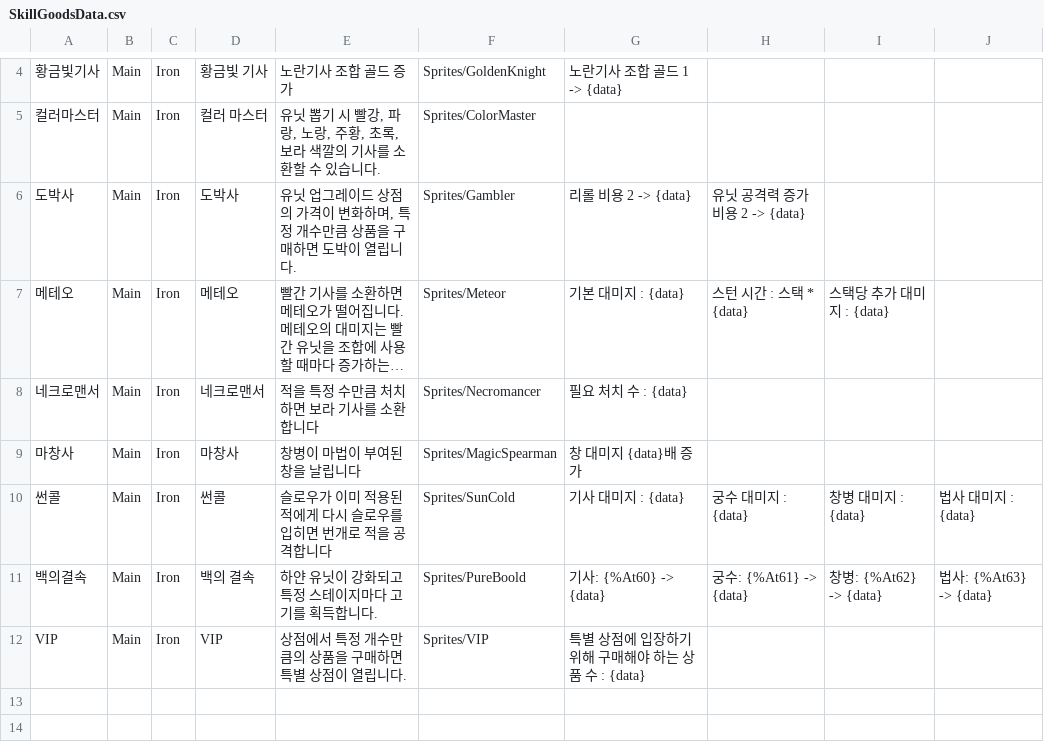
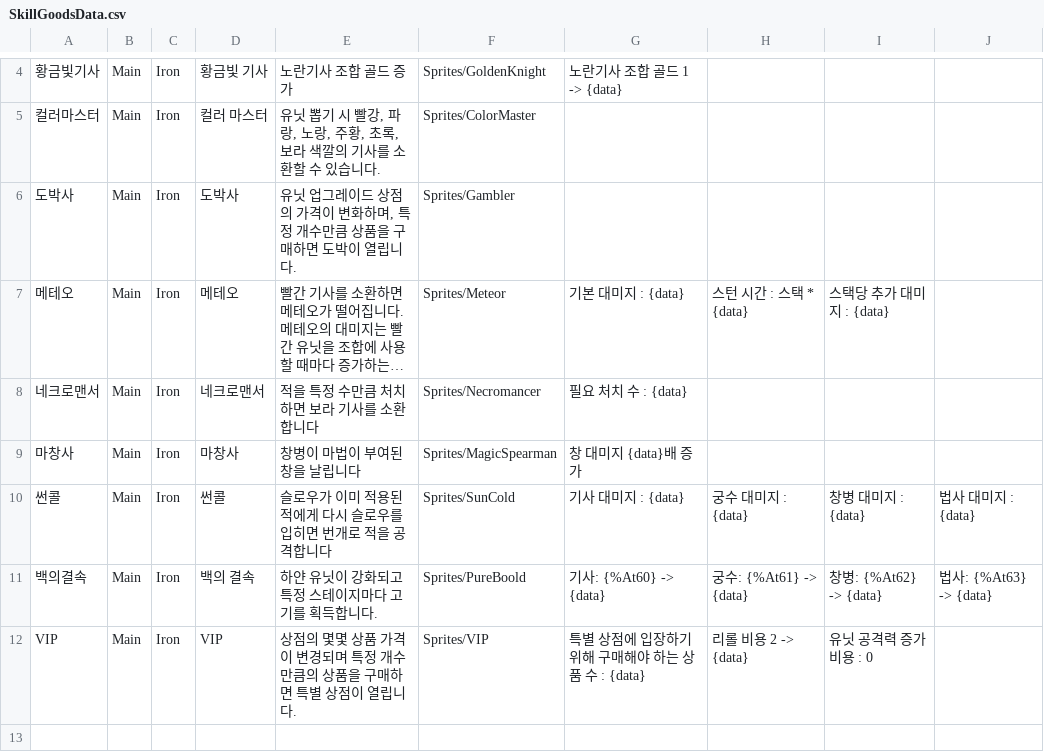
Before and after one commit to Penguin-God/TowerDefenseGame, a CSV file: Assets/Resources/Data/SkillData/SkillGoodsData.csv, drawn as a sheet; only a part is shown, gaps mark what is left out; the shorter side is filled out with more unchanged rows; long unchanged cells end in …; the diff names each change by its address in the sheet, - before the commit and + after, or states it on an @@ line.

```diff
--- a/Assets/Resources/Data/SkillData/SkillGoodsData.csv
+++ b/Assets/Resources/Data/SkillData/SkillGoodsData.csv
-G6: 리롤 비용 2 -> {data}
+G6: (empty)
-H6: 유닛 공격력 증가 비용 2 -> {data}
+H6: (empty)
-E12: 상점에서 특정 개수만큼의 상품을 구매하면 특별 상점이 열립니다.
+E12: 상점의 몇몇 상품 가격이 변경되며 특정 개수만큼의 상품을 구매하면 특별 상점이 열립니다.
-H12: (empty)
+H12: 리롤 비용 2 -> {data}
-I12: (empty)
+I12: 유닛 공격력 증가 비용 : 0
```
Also changed, not shown: Assets/Resources/Data/SkillData/SkillLevelData.csv, 2 other files.
